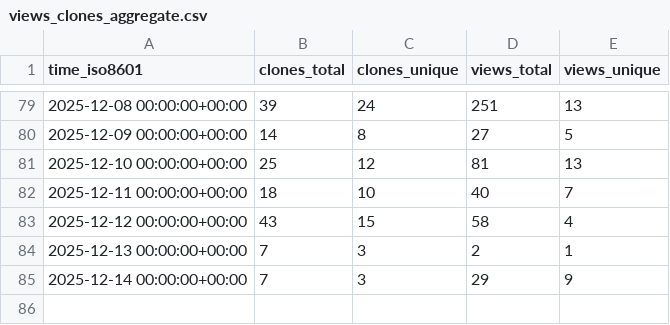
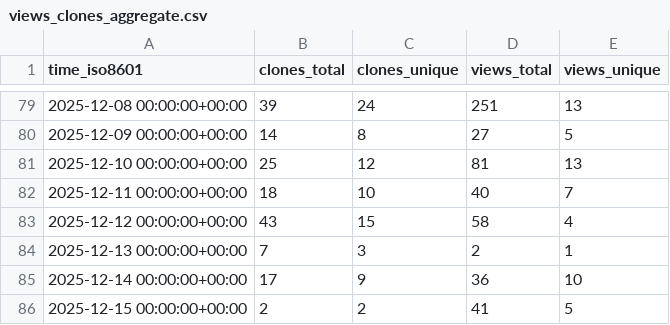
Before and after one commit to csrc-sdsu/mole, a CSV file: csrc-sdsu/mole/ghrs-data/views_clones_aggregate.csv, drawn as a sheet; only a part is shown, gaps mark what is left out.

```diff
--- a/csrc-sdsu/mole/ghrs-data/views_clones_aggregate.csv
+++ b/csrc-sdsu/mole/ghrs-data/views_clones_aggregate.csv
@@ -84,2 +84,3 @@ time_iso8601,clones_total,clones_unique,views_total,views_unique
 2025-12-13 00:00:00+00:00,7,3,2,1
-2025-12-14 00:00:00+00:00,7,3,29,9
+2025-12-14 00:00:00+00:00,17,9,36,10
+2025-12-15 00:00:00+00:00,2,2,41,5
```
Also changed, not shown: 1 other file.
